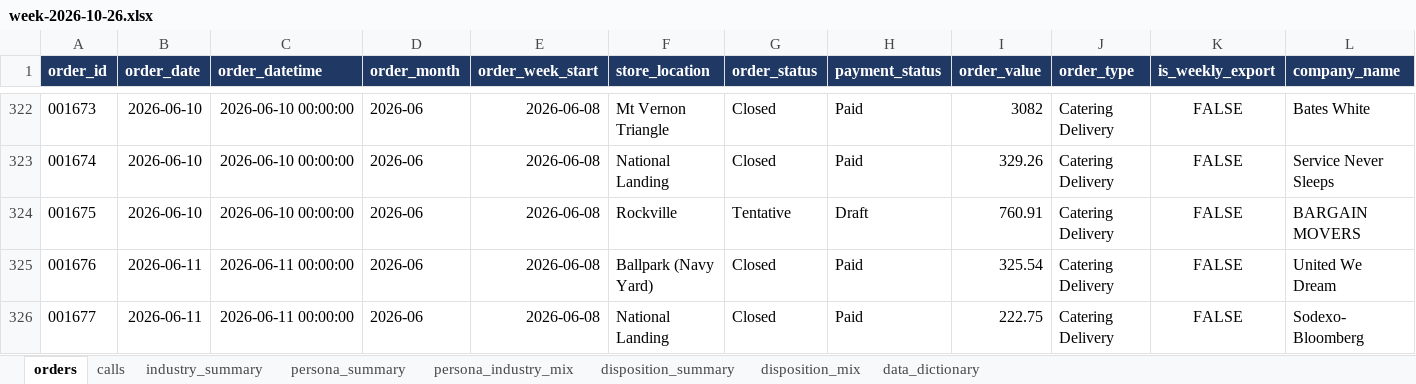
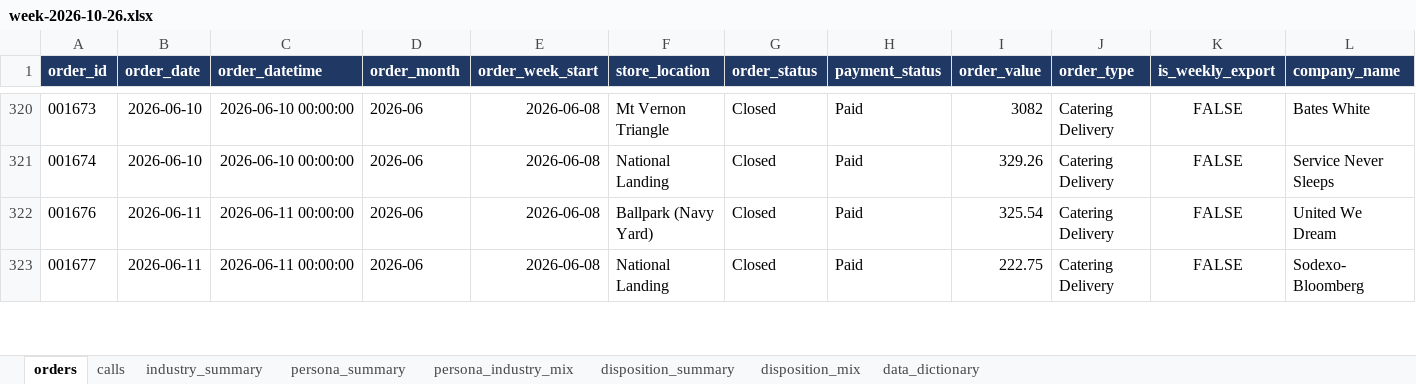
Before and after one commit to anushkaagrawalint-stack/rasa-catering-industry-insights, an Excel workbook: data/week-2026-10-26.xlsx, sheet orders, drawn as a sheet; only a part is shown, gaps mark what is left out; values as stored, in another font and other column widths than the file's, no borders; rows hold the shown columns only; the diff covers the shown part only; the diff names each change by its address in the sheet, - before the commit and + after, or states it on an @@ line.

```diff
--- a/data/week-2026-10-26.xlsx (sheet orders)
+++ b/data/week-2026-10-26.xlsx (sheet orders)
-row 324: 001675 | 2026-06-10 | 2026-06-10 00:00:00 | 2026-06 | 2026-06-08 | Rockville | Tentative | Draft | 760.91 | Catering Delivery | FALSE | BARGAIN MOVERS
```
Also changed, not shown: 10 removed rows elsewhere in this sheet, sheet industry_summary.
